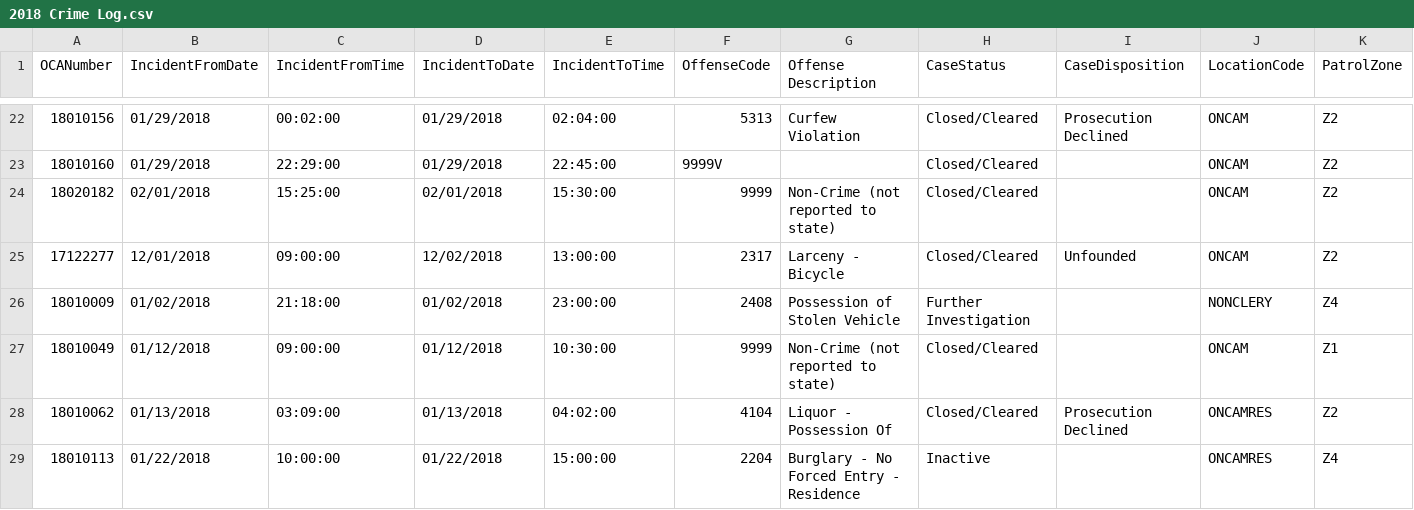
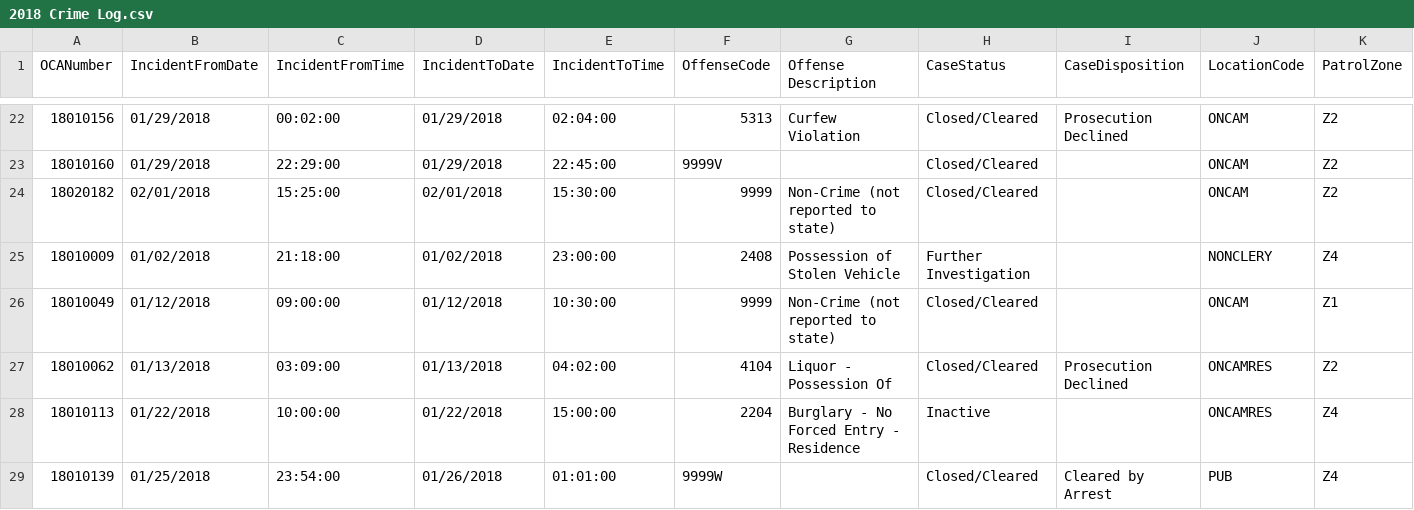
Before and after one commit to pspratling/Forecasting-Crime-around-the-Georgia-Tech-Campus, a CSV file: Data/2018 Crime Log.csv, drawn as a sheet; only a part is shown, gaps mark what is left out; the shorter side is filled out with more unchanged rows; rows hold the shown columns only; the diff names each change by its address in the sheet, - before the commit and + after, or states it on an @@ line.

```diff
--- a/Data/2018 Crime Log.csv
+++ b/Data/2018 Crime Log.csv
-row 25: 17122277 | 12/01/2018 | 09:00:00 | 12/02/2018 | 13:00:00 | 2317 | Larceny - Bicycle | Closed/Cleared | Unfounded | ONCAM | Z2
```
Also changed, not shown: 3 other files.
